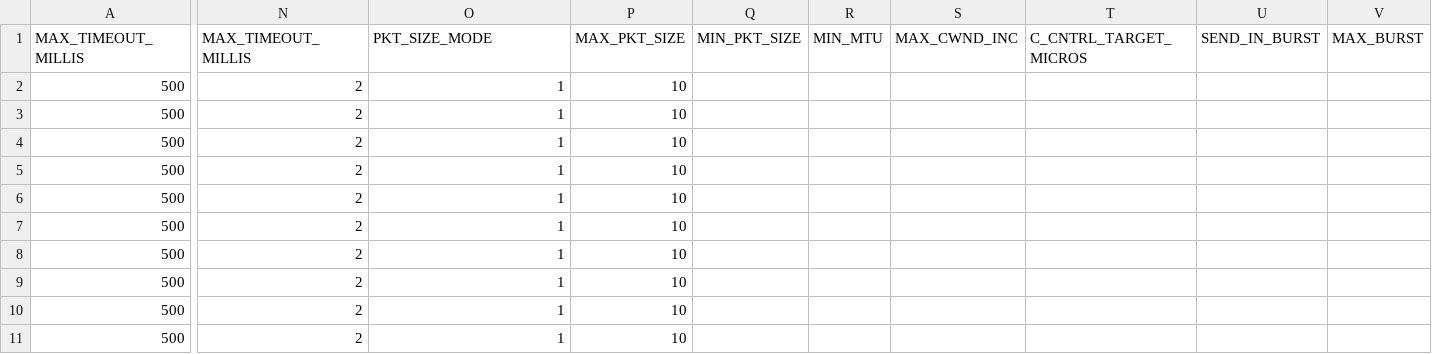
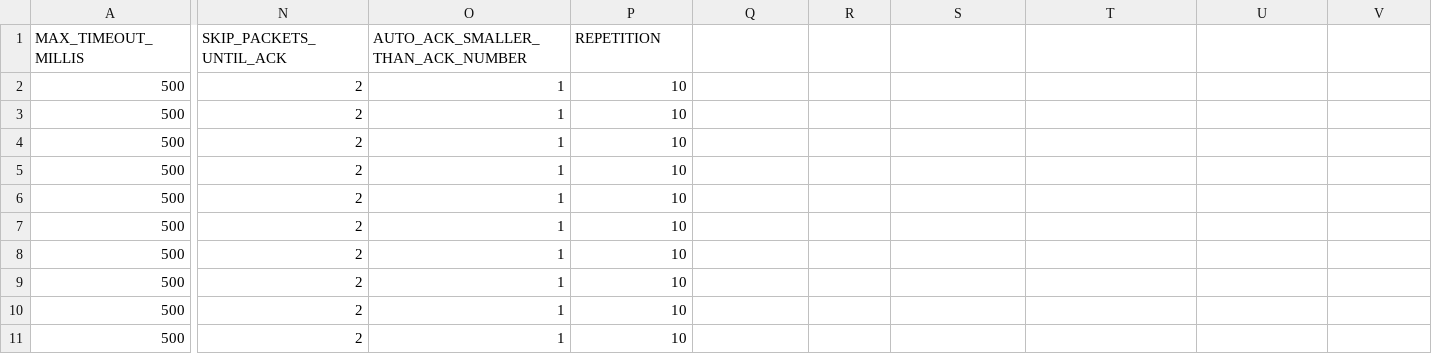
Before and after one commit to PieterCarton/utp4j, a CSV file: testPlan/congestion_window_increase_benchmark.csv, drawn as a sheet; only a part is shown, gaps mark what is left out; the diff covers the shown part only; the diff names each change by its address in the sheet, - before the commit and + after, or states it on an @@ line.

```diff
--- a/testPlan/congestion_window_increase_benchmark.csv
+++ b/testPlan/congestion_window_increase_benchmark.csv
-N1: MAX_TIMEOUT_MILLIS
+N1: SKIP_PACKETS_UNTIL_ACK
-O1: PKT_SIZE_MODE
+O1: AUTO_ACK_SMALLER_THAN_ACK_NUMBER
-P1: MAX_PKT_SIZE
+P1: REPETITION
-Q1: MIN_PKT_SIZE
+Q1: (empty)
-R1: MIN_MTU
+R1: (empty)
-S1: MAX_CWND_INC
+S1: (empty)
-T1: C_CNTRL_TARGET_MICROS
+T1: (empty)
-U1: SEND_IN_BURST
+U1: (empty)
-V1: MAX_BURST
+V1: (empty)
```
Also changed, not shown: 7 edited cells elsewhere in this file, testPlan/pkt_size_benchmark.csv, testPlan/testplan.csv.
